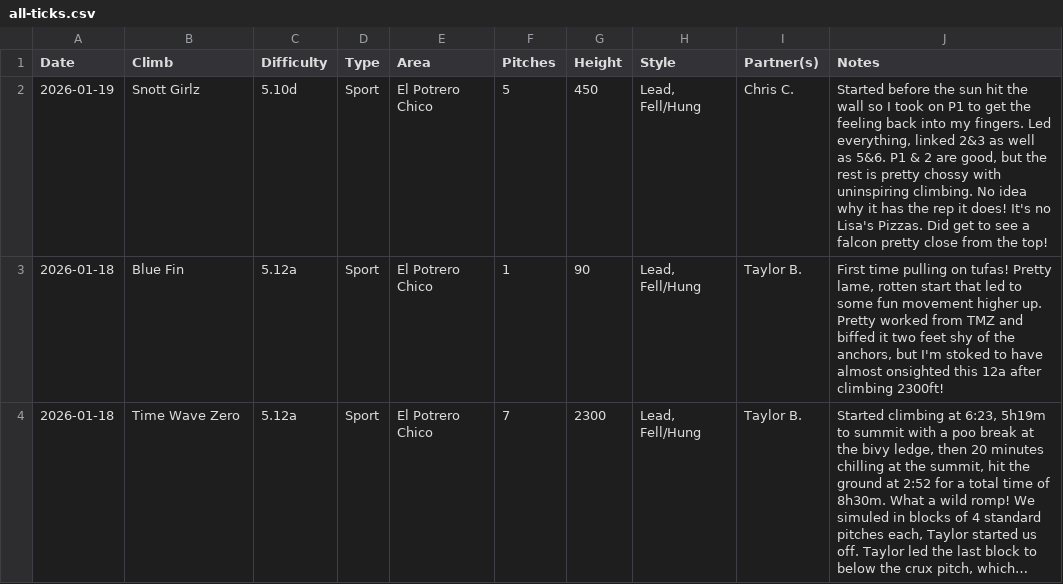
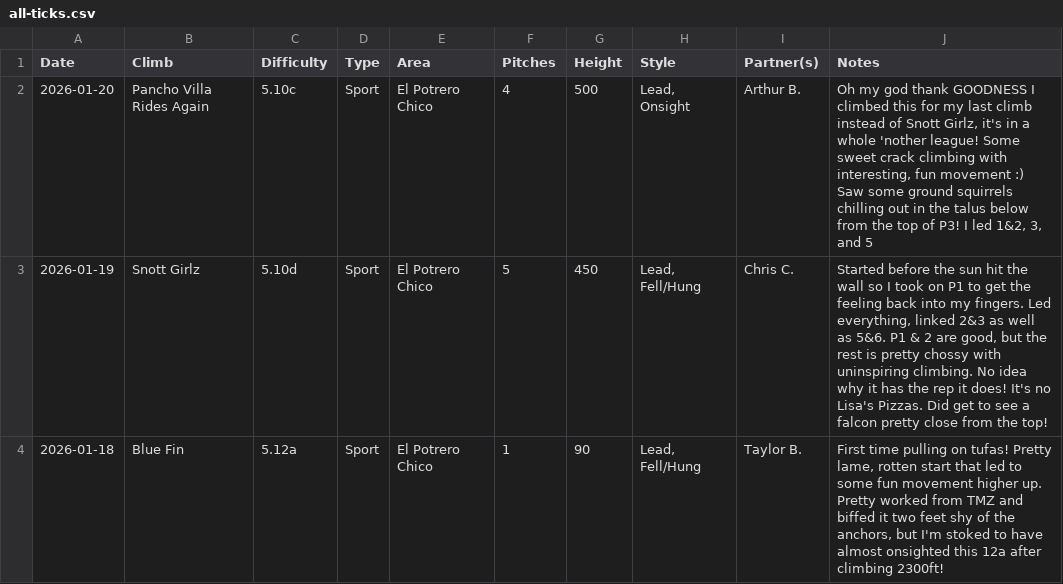
Before and after one commit to achiquit/websitejazzhands, a CSV file: climbing/data/all-ticks.csv, drawn as a sheet; only a part is shown; the shorter side is filled out with more unchanged rows; long unchanged cells end in …; the diff names each change by its address in the sheet, - before the commit and + after, or states it on an @@ line.

Commit message:
Ticks update

```diff
--- a/climbing/data/all-ticks.csv
+++ b/climbing/data/all-ticks.csv
+row 2: 2026-01-20 | Pancho Villa Rides Again | 5.10c | Sport | El Potrero Chico | 4 | 500 | Lead, Onsight | Arthur B. | Oh my god thank GOODNESS I climbed this for my last climb instead of Snott Girlz, it's in a whole 'nother league! Some sweet crack climbing with interesting, fun movement :) Saw some ground squirrels chilling out in the talus below from the top of P3! I led 1&2, 3, and 5
```
Also changed, not shown: climbing/data/all-time-stats.csv, climbing/data/climb-locs.csv, 5 other files.
